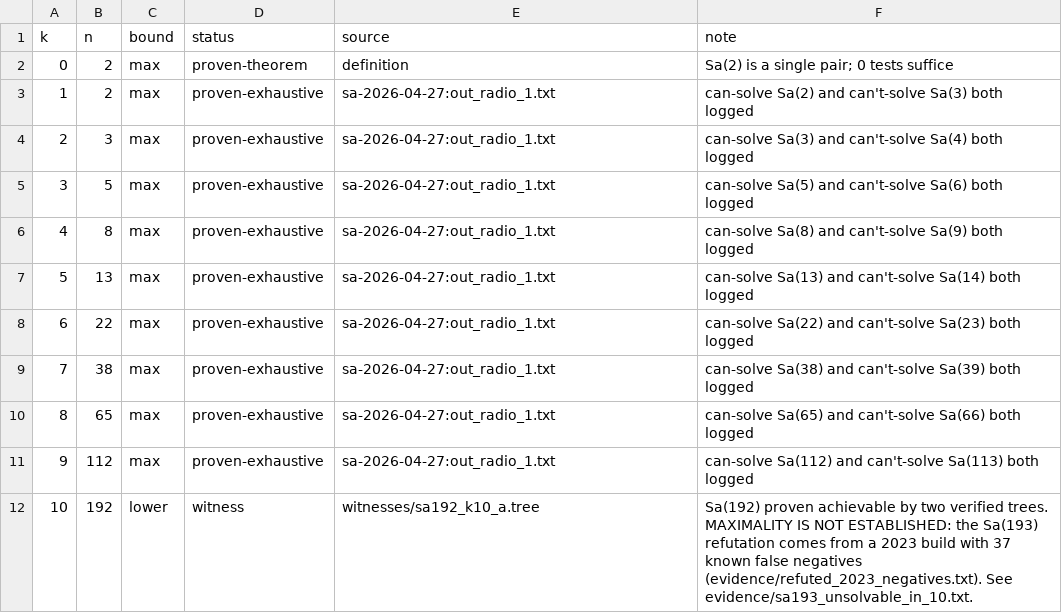
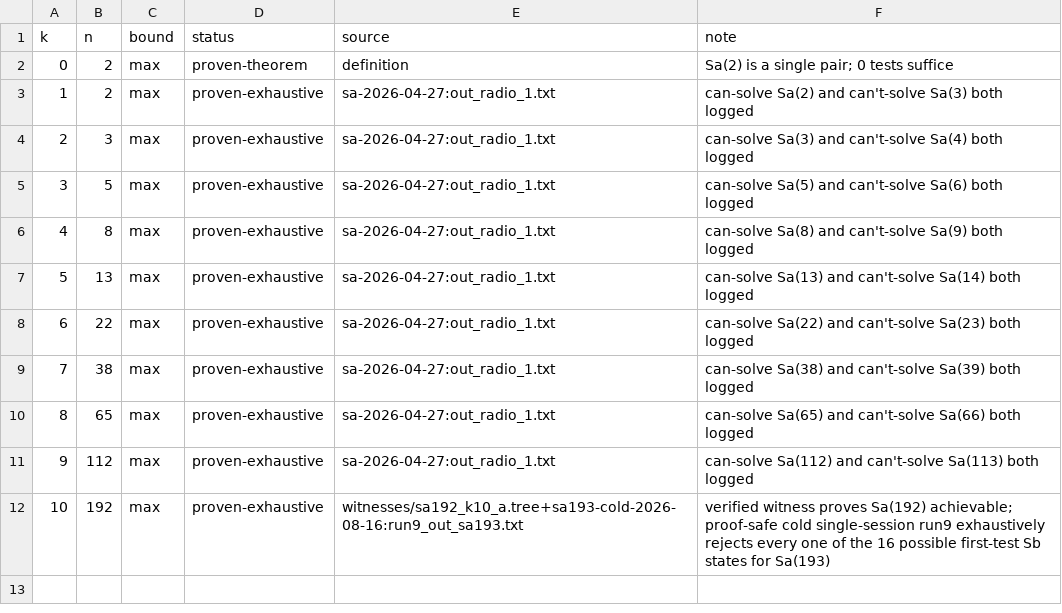
Before and after one commit to fedork/radio, a CSV file: data/pareto_sa.csv, drawn as a sheet.

```diff
--- a/data/pareto_sa.csv
+++ b/data/pareto_sa.csv
@@ -11,2 +11,2 @@ k,n,bound,status,source,note
 9,112,max,proven-exhaustive,sa-2026-04-27:out_radio_1.txt,can-solve Sa(112) and can't-solve Sa(113) both logged
-10,192,lower,witness,witnesses/sa192_k10_a.tree,Sa(192) proven achievable by two verified trees. MAXIMALITY IS NOT ESTABLISHED: the Sa(193) refutation comes from a 2023 build with 37 known false negatives (evidence/refuted_2023_negatives.txt). See evidence/sa193_unsolvable_in_10.txt.
+10,192,max,proven-exhaustive,witnesses/sa192_k10_a.tree+sa193-cold-2026-08-16:run9_out_sa193.txt,"verified witness proves Sa(192) achievable; proof-safe cold single-session run9 exhaustively rejects every one of the 16 possible first-test Sb states for Sa(193)"
```
Also changed, not shown: data/artifacts.csv, data/pareto_sb.csv, 15 other files.
